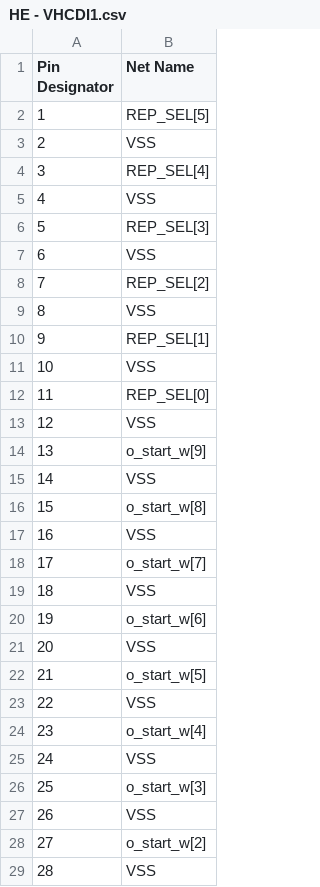
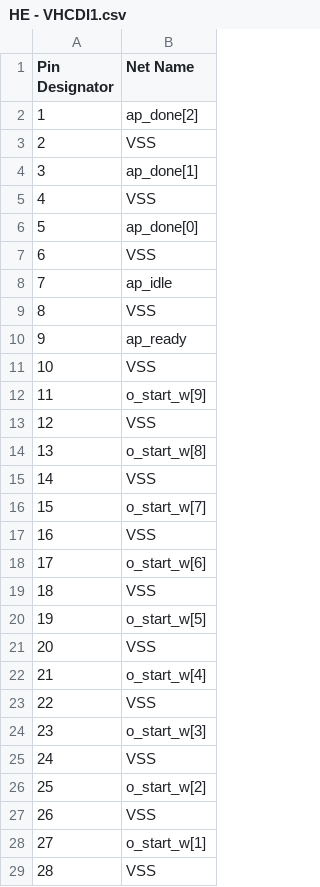
Before and after one commit to DannyBoi82/HE-PCB, a CSV file: HE - VHCDI1.csv, drawn as a sheet; only a part is shown; the diff covers the shown part only.

```diff
--- a/HE - VHCDI1.csv
+++ b/HE - VHCDI1.csv
@@ -1,29 +1,29 @@
 Pin Designator,Net Name
-1,REP_SEL[5]
+1,ap_done[2]
 2,VSS
-3,REP_SEL[4]
+3,ap_done[1]
 4,VSS
-5,REP_SEL[3]
+5,ap_done[0]
 6,VSS
-7,REP_SEL[2]
+7,ap_idle
 8,VSS
-9,REP_SEL[1]
+9,ap_ready
 10,VSS
-11,REP_SEL[0]
+11,o_start_w[9]
 12,VSS
-13,o_start_w[9]
+13,o_start_w[8]
 14,VSS
-15,o_start_w[8]
+15,o_start_w[7]
 16,VSS
-17,o_start_w[7]
+17,o_start_w[6]
 18,VSS
-19,o_start_w[6]
+19,o_start_w[5]
 20,VSS
-21,o_start_w[5]
+21,o_start_w[4]
 22,VSS
-23,o_start_w[4]
+23,o_start_w[3]
 24,VSS
-25,o_start_w[3]
+25,o_start_w[2]
 26,VSS
-27,o_start_w[2]
+27,o_start_w[1]
 28,VSS
```
Also changed, not shown: 18 edited cells elsewhere in this file, HE - VHCDI2.csv, HE - VHCDI3.csv, 55 other files.
